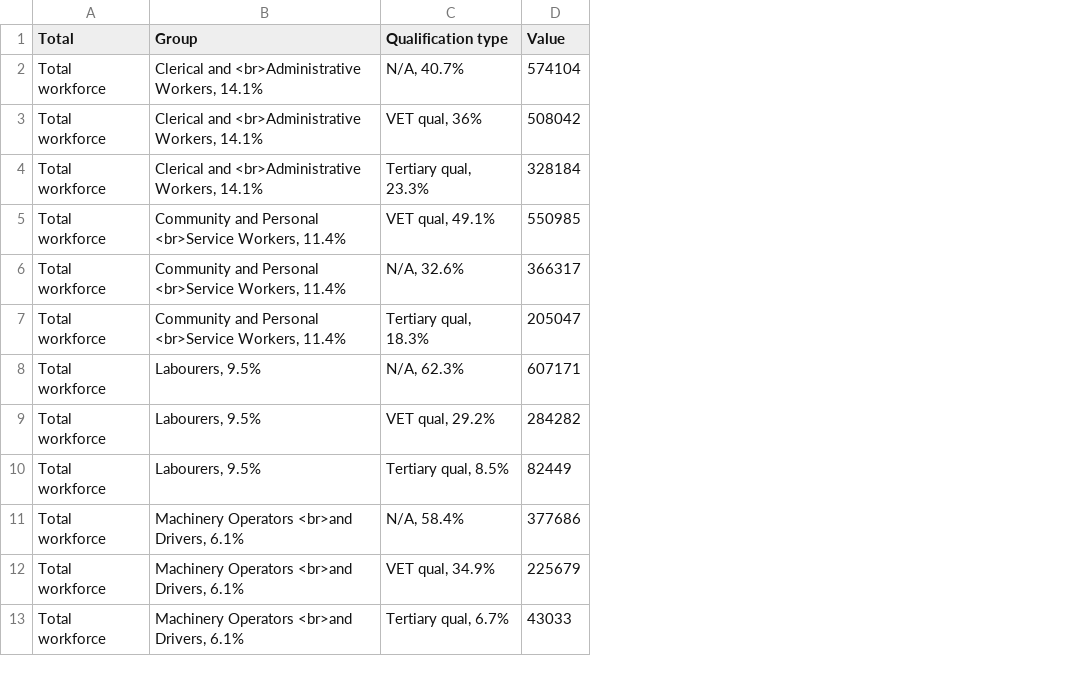
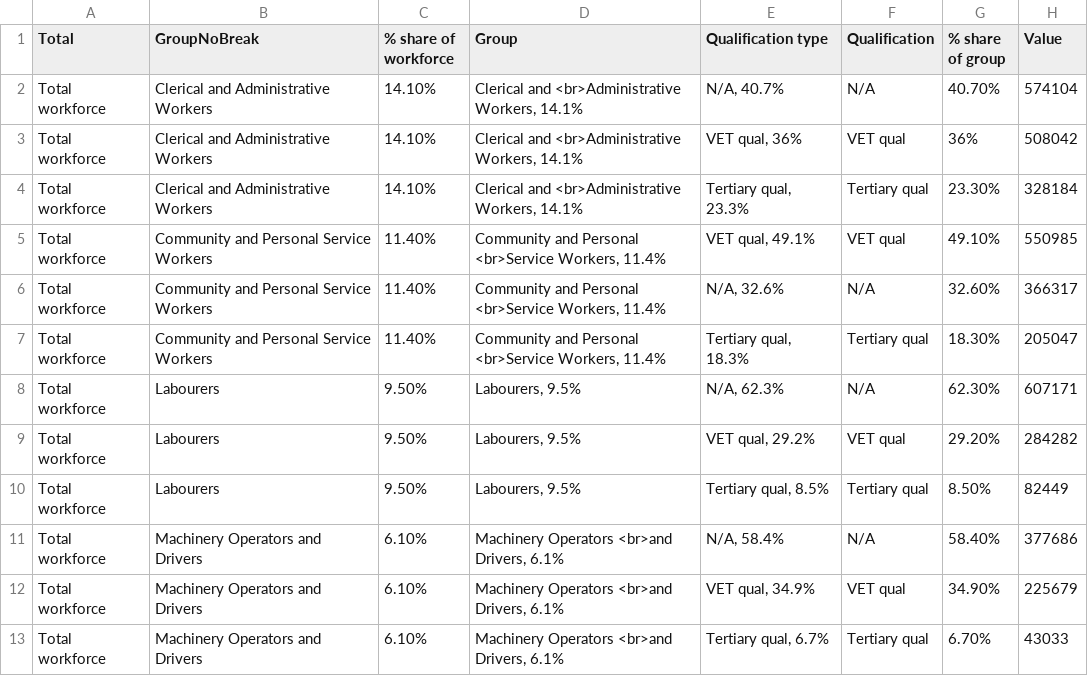
Before and after one commit to dangermonger/skilllevelautomationprobability, a CSV file: QualUtilisationCSV.csv, drawn as a sheet; only a part is shown; the diff names each change by its address in the sheet, - before the commit and + after, or states it on an @@ line.

Commit message:
Add files via upload

```diff
--- a/QualUtilisationCSV.csv
+++ b/QualUtilisationCSV.csv
+column B (GroupNoBreak), rows 2-13: Clerical and Administrative Workers | Clerical and Administrative Workers | Clerical and Administrative Workers | Community and Personal Service Workers | Community and Personal Service Workers | Community and Personal Service Workers | Labourers | Labourers | Labourers | Machinery Operators and Drivers | Machinery Operators and Drivers | Machinery Operators and Drivers
+column C (% share of workforce), rows 2-13: 14.10% | 14.10% | 14.10% | 11.40% | 11.40% | 11.40% | 9.50% | 9.50% | 9.50% | 6.10% | 6.10% | 6.10%
+column F (Qualification), rows 2-13: N/A | VET qual | Tertiary qual | VET qual | N/A | Tertiary qual | N/A | VET qual | Tertiary qual | N/A | VET qual | Tertiary qual
+column G (% share of group), rows 2-13: 40.70% | 36% | 23.30% | 49.10% | 32.60% | 18.30% | 62.30% | 29.20% | 8.50% | 58.40% | 34.90% | 6.70%
```
